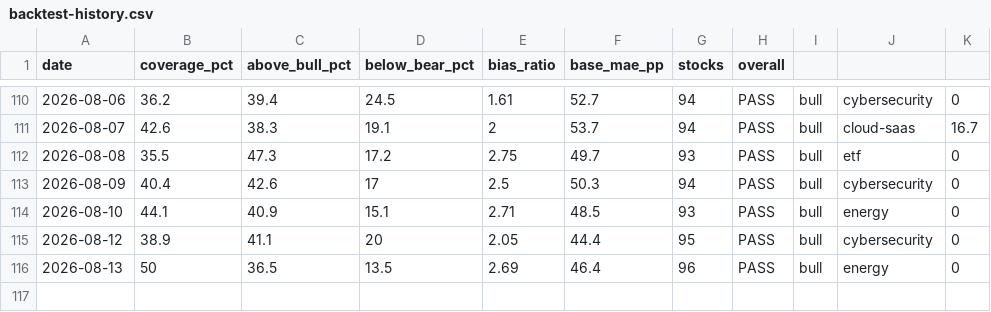
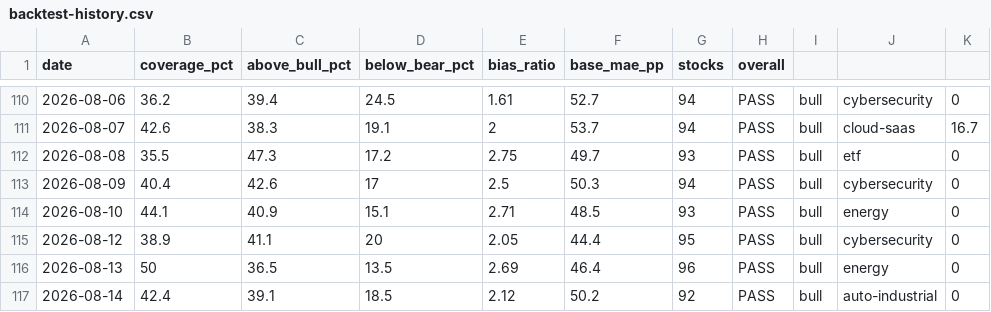
Before and after one commit to SunBear1/Njord, a CSV file: data/backtest-history.csv, drawn as a sheet; only a part is shown, gaps mark what is left out; the diff names each change by its address in the sheet, - before the commit and + after, or states it on an @@ line.

```diff
--- a/data/backtest-history.csv
+++ b/data/backtest-history.csv
+row 117: 2026-08-14 | 42.4 | 39.1 | 18.5 | 2.12 | 50.2 | 92 | PASS | bull | auto-industrial | 0
```
